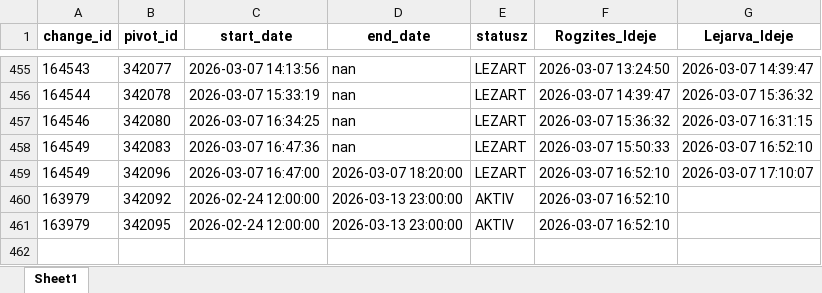
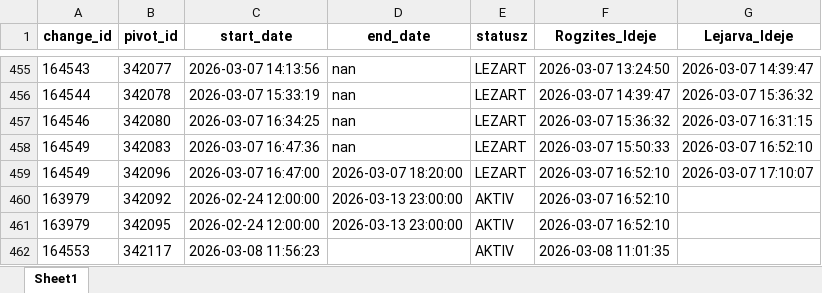
Before and after one commit to zoltanfarkasnemeth/BKK, an Excel workbook: data.xlsx, sheet Sheet1, drawn as a sheet; only a part is shown, gaps mark what is left out; values as stored, in another font and other column widths than the file's, no borders; the diff names each change by its address in the sheet, - before the commit and + after, or states it on an @@ line.

```diff
--- a/data.xlsx (sheet Sheet1)
+++ b/data.xlsx (sheet Sheet1)
+row 462: 164553 | 342117 | 2026-03-08 11:56:23 |  | AKTIV | 2026-03-08 11:01:35
```
